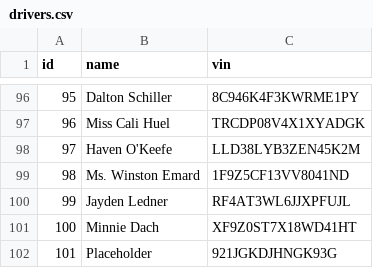
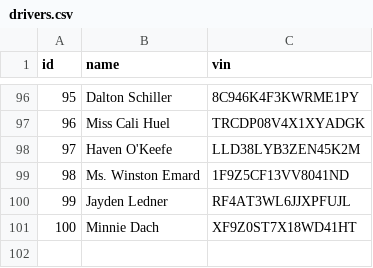
Before and after one commit to Ada-C12/ride-share-rails, a CSV file: db/seed_data/drivers.csv, drawn as a sheet; only a part is shown, gaps mark what is left out.

Commit message:
previously deleted placeholder

```diff
--- a/db/seed_data/drivers.csv
+++ b/db/seed_data/drivers.csv
@@ -101,2 +101 @@ id,name,vin
 100,Minnie Dach,XF9Z0ST7X18WD41HT
-101,Placeholder,921JGKDJHNGK93G
```
Also changed, not shown: db/seed_data/passengers.csv, 5 other files.
